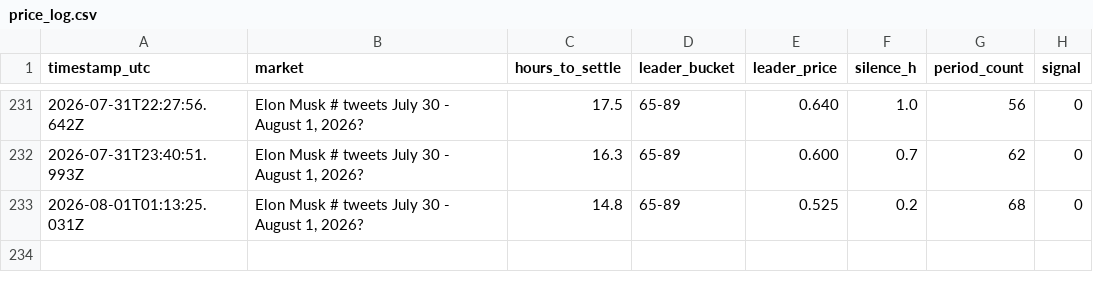
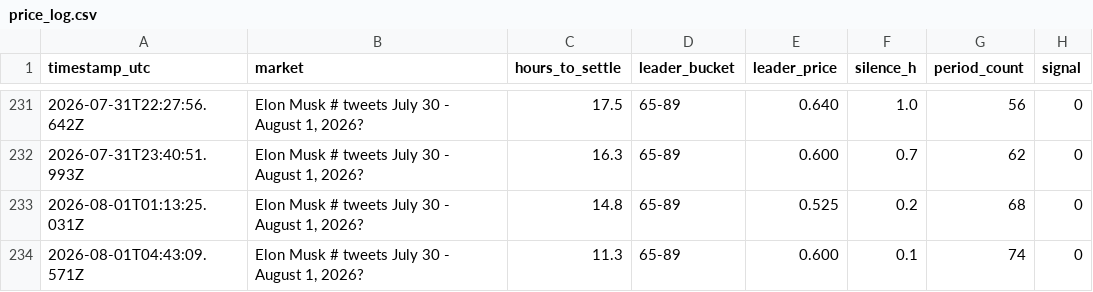
Before and after one commit to josephci/EMX, a CSV file: data/price_log.csv, drawn as a sheet; only a part is shown, gaps mark what is left out; the diff names each change by its address in the sheet, - before the commit and + after, or states it on an @@ line.

```diff
--- a/data/price_log.csv
+++ b/data/price_log.csv
+row 234: 2026-08-01T04:43:09.571Z | Elon Musk # tweets July 30 - August 1, 2026? | 11.3 | 65-89 | 0.600 | 0.1 | 74 | 0
```
Also changed, not shown: 5 other files.
